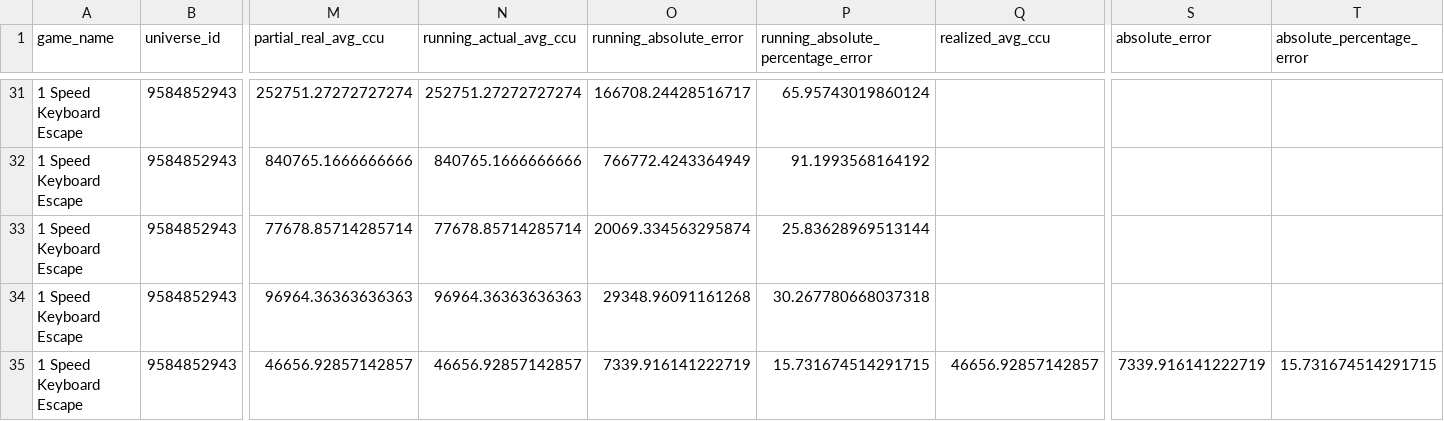
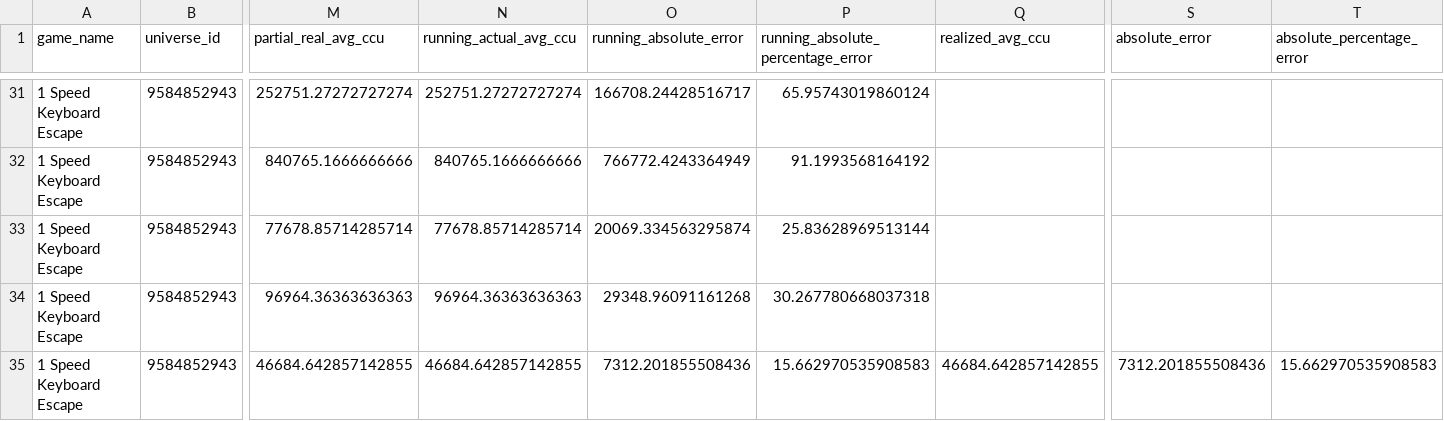
Before and after one commit to lx920/forecast-dashboard, a CSV file: forecast_validation.csv, drawn as a sheet; only a part is shown, gaps mark what is left out; the diff covers the shown part only; the diff names each change by its address in the sheet, - before the commit and + after, or states it on an @@ line.

Commit message:
Refresh dashboard actuals 2026-10-28

```diff
--- a/forecast_validation.csv
+++ b/forecast_validation.csv
-M35 (partial_real_avg_ccu): 46656.92857142857
+M35 (partial_real_avg_ccu): 46684.642857142855
-N35 (running_actual_avg_ccu): 46656.92857142857
+N35 (running_actual_avg_ccu): 46684.642857142855
-O35 (running_absolute_error): 7339.916141222719
+O35 (running_absolute_error): 7312.201855508436
-P35: 15.731674514291715
+P35: 15.662970535908583
-Q35 (realized_avg_ccu): 46656.92857142857
+Q35 (realized_avg_ccu): 46684.642857142855
-S35 (absolute_error): 7339.916141222719
+S35 (absolute_error): 7312.201855508436
-T35 (absolute_percentage_error): 15.731674514291715
+T35 (absolute_percentage_error): 15.662970535908583
```
Also changed, not shown: 86 edited cells elsewhere in this file, 2 other files.
